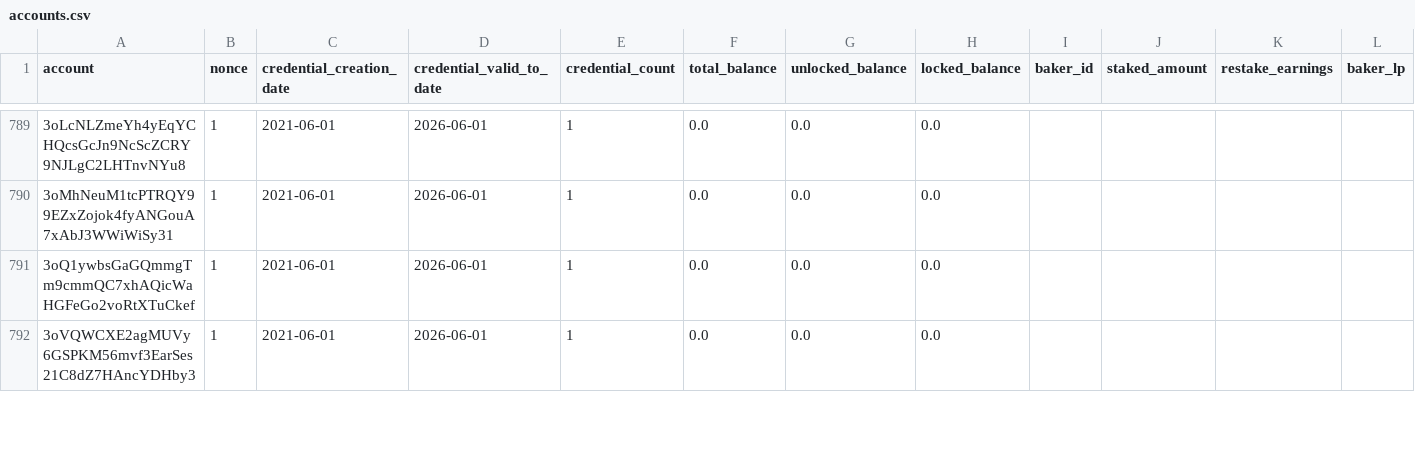
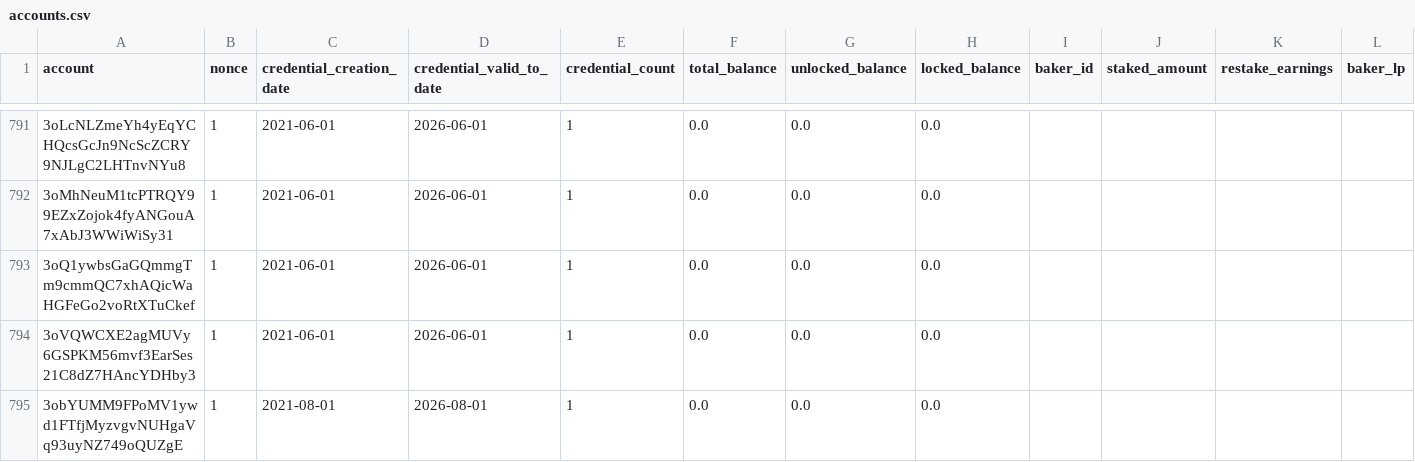
Before and after one commit to ccdexplorer/ccdexplorer-accounts, a CSV file: accounts.csv, drawn as a sheet; only a part is shown, gaps mark what is left out; rows hold the shown columns only; the diff covers the shown part only; the diff names each change by its address in the sheet, - before the commit and + after, or states it on an @@ line.

Commit message:
2021-08-04

```diff
--- a/accounts.csv
+++ b/accounts.csv
+row 795: 3obYUMM9FPoMV1ywd1FTfjMyzvgvNUHgaVq93uyNZ749oQUZgE | 1 | 2021-08-01 | 2026-08-01 | 1 | 0.0 | 0.0 | 0.0
```
Also changed, not shown: 6 added rows and 45 edited cells elsewhere in this file.
